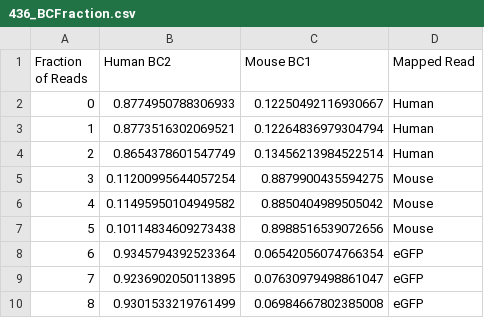
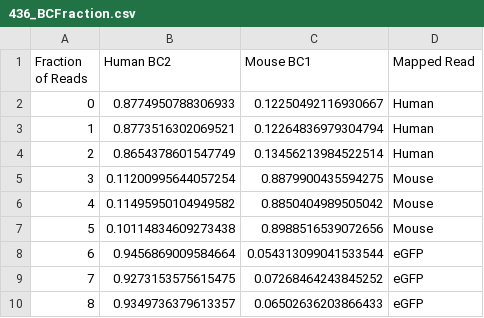
Before and after one commit to Harvard-MolSys-Lab/Light-Seq-Nature-Methods-2022, a CSV file: fig_cellmixing/436_barplots/436_BCFraction.csv, drawn as a sheet.

```diff
--- a/fig_cellmixing/436_barplots/436_BCFraction.csv
+++ b/fig_cellmixing/436_barplots/436_BCFraction.csv
@@ -7,4 +7,4 @@ Fraction of Reads,Human BC2,Mouse BC1,Mapped Read
 5,0.10114834609273438,0.8988516539072656,Mouse
-6,0.9345794392523364,0.06542056074766354,eGFP
-7,0.9236902050113895,0.07630979498861047,eGFP
-8,0.9301533219761499,0.06984667802385008,eGFP
+6,0.9456869009584664,0.054313099041533544,eGFP
+7,0.9273153575615475,0.07268464243845252,eGFP
+8,0.9349736379613357,0.06502636203866433,eGFP
```
Also changed, not shown: 3 other files.
